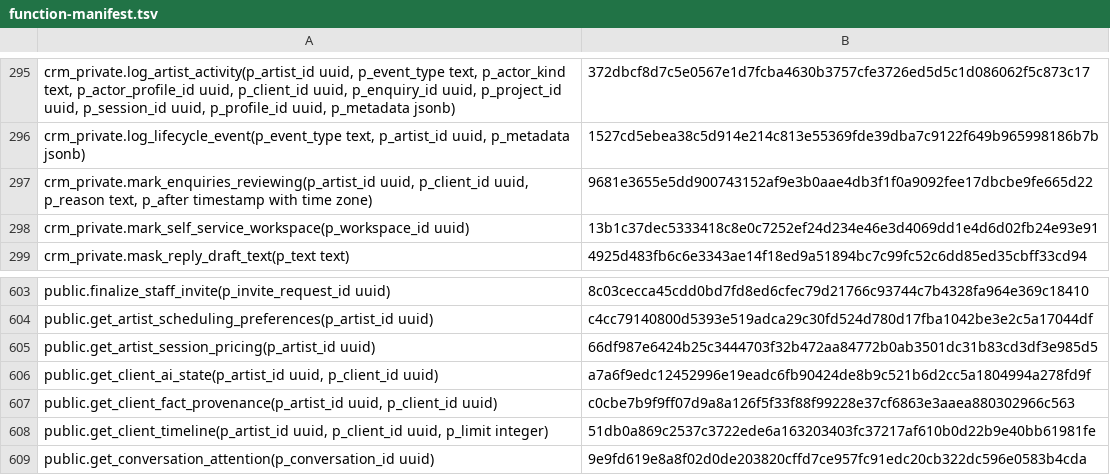
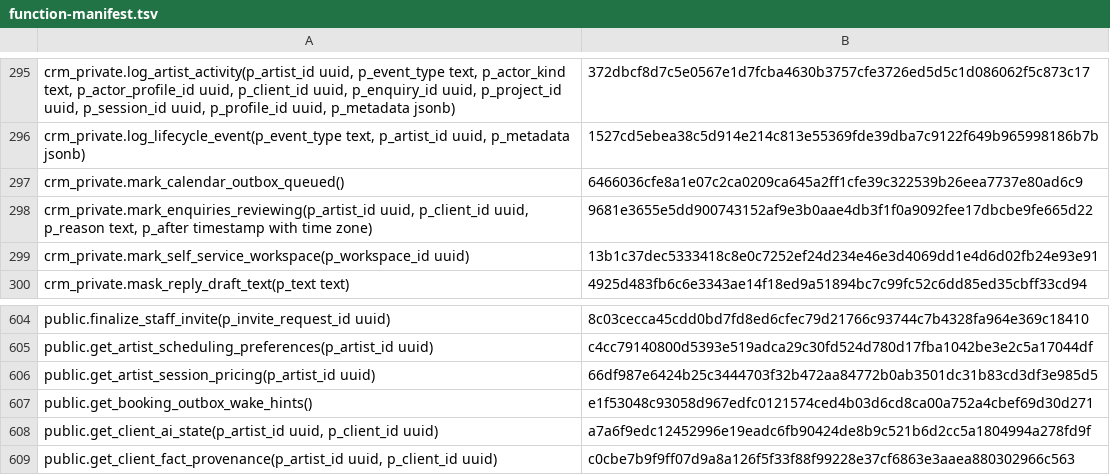
Before and after one commit to vvetrov41-lgtm/Vishar-site, a TSV file: supabase/function-manifest.tsv, drawn as a sheet; only a part is shown, gaps mark what is left out; the shorter side is filled out with more unchanged rows.

Commit message:
CRM: event-driven calendar and booking-card wakeups (#1329)
* Stage event-driven calendar and booking-card outbox wake hints

* Fail closed on pg_net permissions; sign wake hints without exposing credentials

* Record event-driven wake function in database manifest

* Preserve disconnected Calendar state and test queued status before provider claim

* Replace unsafe hosted pg_net wake path with authenticated post-commit CRM and GPT dispatch

* Fix typed fetch mocks in CRM wake boundary tests

* Register scoped wake RPC in explicit database API ACL test

* Sequence booking wake migration after ongoing review-channel production rollout

* Add isolated fail-closed prepare and activation gates for booking wake Worker

```diff
--- a/supabase/function-manifest.tsv
+++ b/supabase/function-manifest.tsv
@@ -296,2 +296,3 @@ crm_private.log_artist_activity(p_artist_id uuid, p_event_type text, p_actor_kin
 crm_private.log_lifecycle_event(p_event_type text, p_artist_id uuid, p_metadata jsonb)	1527cd5ebea38c5d914e214c813e55369fde39dba7c9122f649b965998186b7b
+crm_private.mark_calendar_outbox_queued()	6466036cfe8a1e07c2ca0209ca645a2ff1cfe39c322539b26eea7737e80ad6c9
 crm_private.mark_enquiries_reviewing(p_artist_id uuid, p_client_id uuid, p_reason text, p_after timestamp with time zone)	9681e3655e5dd900743152af9e3b0aae4db3f1f0a9092fee17dbcbe9fe665d22
@@ -605,2 +606,3 @@ public.get_artist_scheduling_preferences(p_artist_id uuid)	c4cc79140800d5393e519
 public.get_artist_session_pricing(p_artist_id uuid)	66df987e6424b25c3444703f32b472aa84772b0ab3501dc31b83cd3df3e985d5
+public.get_booking_outbox_wake_hints()	e1f53048c93058d967edfc0121574ced4b03d6cd8ca00a752a4cbef69d30d271
 public.get_client_ai_state(p_artist_id uuid, p_client_id uuid)	a7a6f9edc12452996e19eadc6fb90424de8b9c521b6d2cc5a1804994a278fd9f
```
Also changed, not shown: 26 other files.
